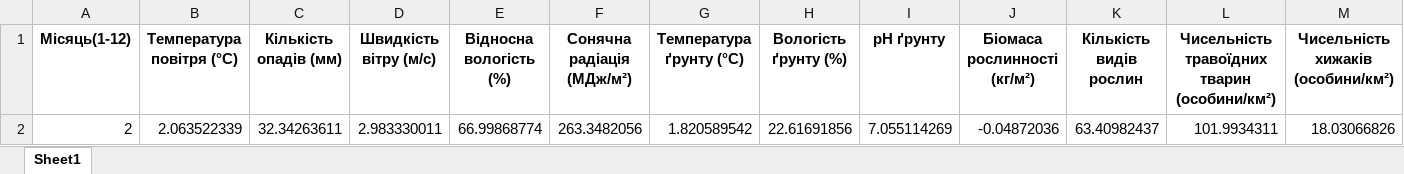
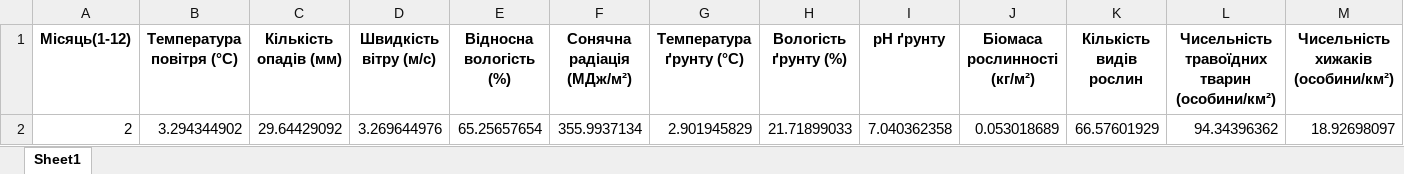
Before and after one commit to Ivan-Sidun/Murti-1, an Excel workbook: Python files and database/try.xlsx, sheet Sheet1, drawn as a sheet; only a part is shown; values as stored, in another font and other column widths than the file's, no borders; removed rows and columns are numbered as before the commit, all else as after; rows hold the shown columns only; the diff names each change by its address in the sheet, - before the commit and + after, or states it on an @@ line.

```diff
--- a/Python files and database/try.xlsx (sheet Sheet1)
+++ b/Python files and database/try.xlsx (sheet Sheet1)
-row 2: 2 | 2.063522339 | 32.34263611 | 2.983330011 | 66.99868774 | 263.3482056 | 1.820589542 | 22.61691856 | 7.055114269 | -0.04872036 | 63.40982437 | 101.9934311 | 18.03066826
+row 2: 2 | 3.294344902 | 29.64429092 | 3.269644976 | 65.25657654 | 355.9937134 | 2.901945829 | 21.71899033 | 7.040362358 | 0.053018689 | 66.57601929 | 94.34396362 | 18.92698097
```
Also changed, not shown: Python files and database/output_video.xlsx, 11 other files.
